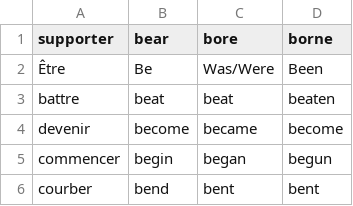
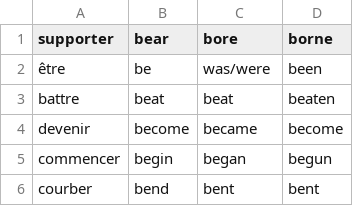
Before and after one commit to AZachia/Verbes-Irreguliers, a CSV file: verbes/2nd.csv, drawn as a sheet; only a part is shown.

Commit message:
Update 2nd.csv

```diff
--- a/verbes/2nd.csv
+++ b/verbes/2nd.csv
@@ -1,3 +1,3 @@
 supporter;bear;bore;borne
-Être;Be;Was/Were;Been
+être;be;was/were;been
 battre;beat;beat;beaten
```
